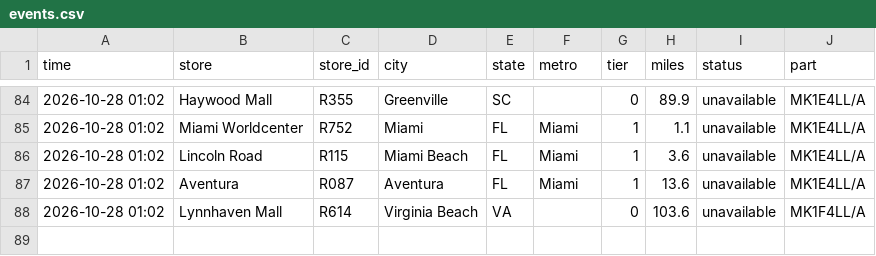
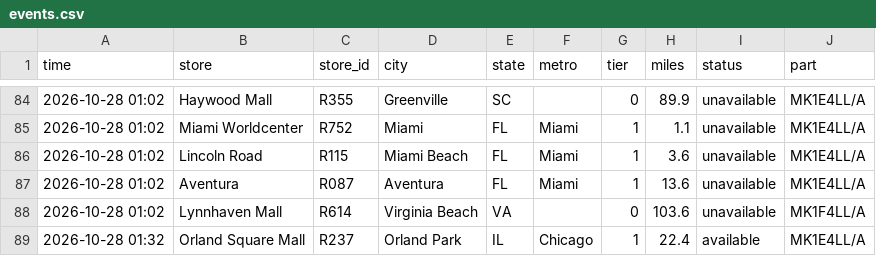
Before and after one commit to aryakvsathye/duo-tracker, a CSV file: national/events.csv, drawn as a sheet; only a part is shown, gaps mark what is left out.

Commit message:
Update national data

```diff
--- a/national/events.csv
+++ b/national/events.csv
@@ -88 +88,2 @@ time,store,store_id,city,state,metro,tier,miles,status,part
 2026-10-28 01:02,Lynnhaven Mall,R614,Virginia Beach,VA,,0,103.6,unavailable,MK1F4LL/A
+2026-10-28 01:32,Orland Square Mall,R237,Orland Park,IL,Chicago,1,22.4,available,MK1E4LL/A
```
Also changed, not shown: 1 other file.
